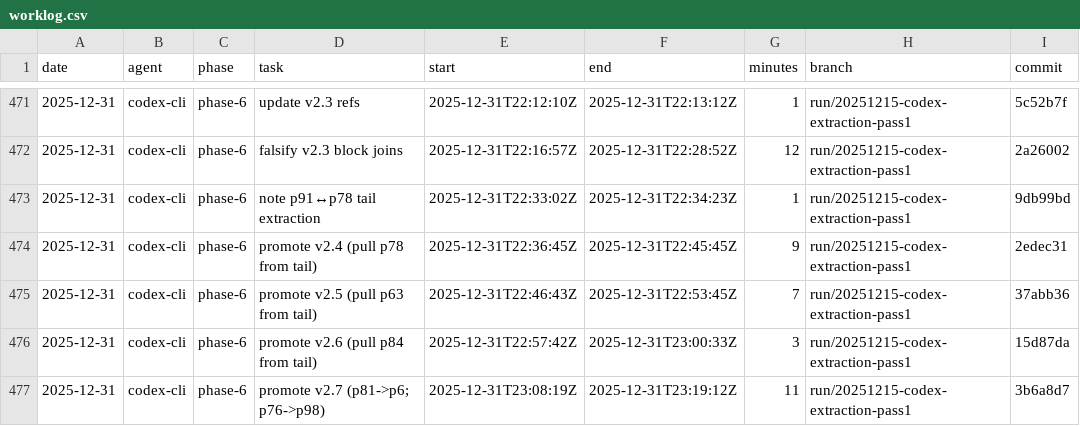
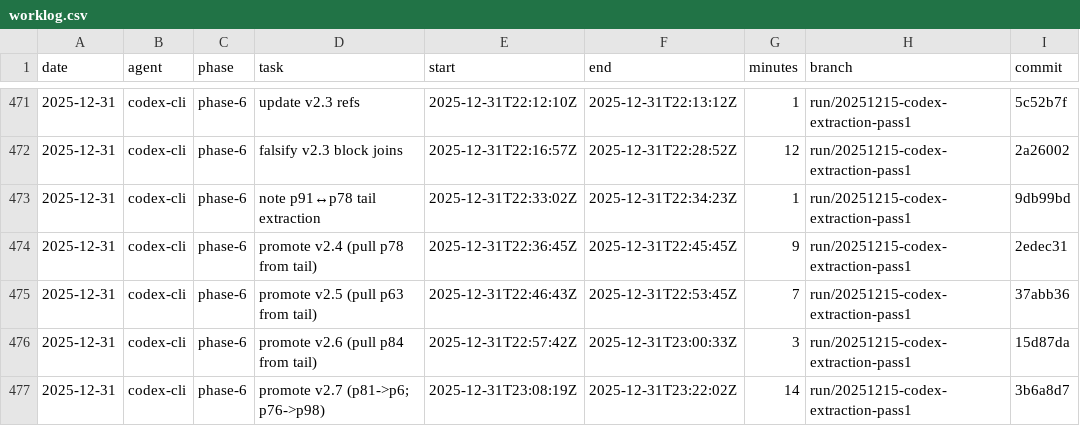
Before and after one commit to seanbetts/cains-jawbone, a CSV file: Worklog/worklog.csv, drawn as a sheet; only a part is shown, gaps mark what is left out; the diff names each change by its address in the sheet, - before the commit and + after, or states it on an @@ line.

Commit message:
Worklog: adjust 23:08Z session

```diff
--- a/Worklog/worklog.csv
+++ b/Worklog/worklog.csv
-F477 (end): 2025-12-31T23:19:12Z
+F477 (end): 2025-12-31T23:22:02Z
-G477 (minutes): 11
+G477 (minutes): 14
```
